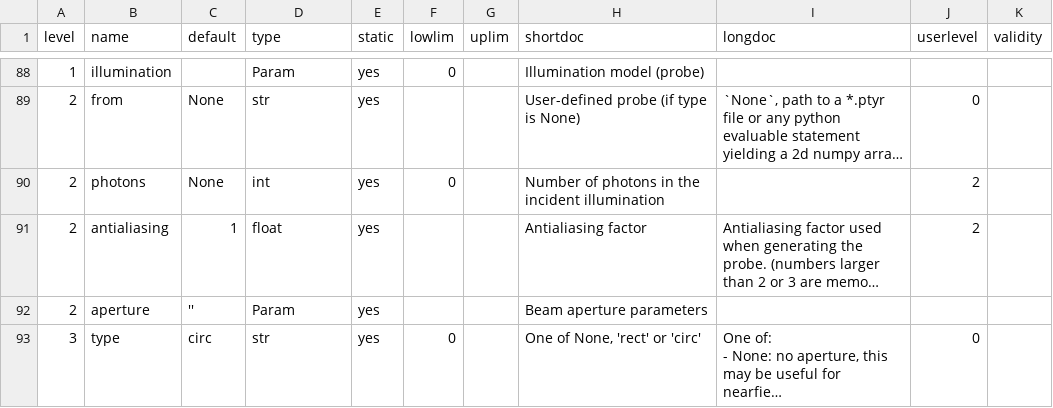
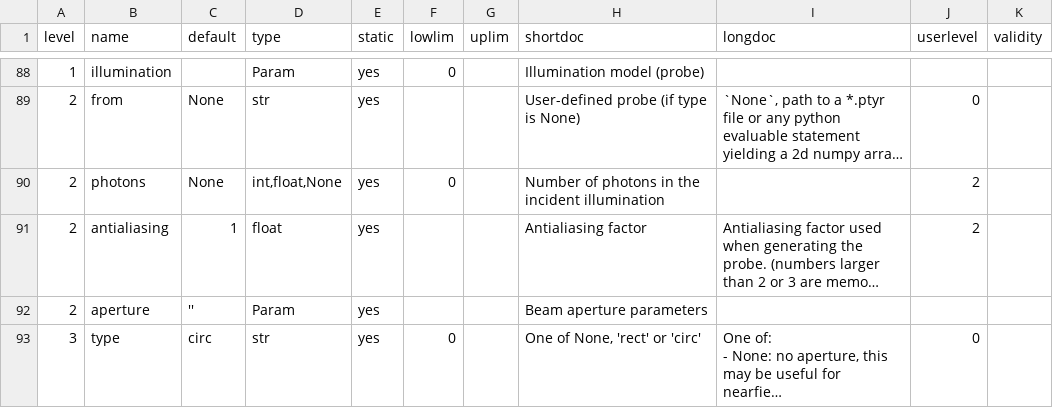
Before and after one commit to ptycho/ptypy, a CSV file: ptypy/resources/parameters_descriptions.csv, drawn as a sheet; only a part is shown, gaps mark what is left out; long unchanged cells end in …; the diff names each change by its address in the sheet, - before the commit and + after, or states it on an @@ line.

Commit message:
Some more work towards parameter refactoring and validation

```diff
--- a/ptypy/resources/parameters_descriptions.csv
+++ b/ptypy/resources/parameters_descriptions.csv
-D90 (type): int
+D90 (type): int,float,None
```
Also changed, not shown: 2 other files.
